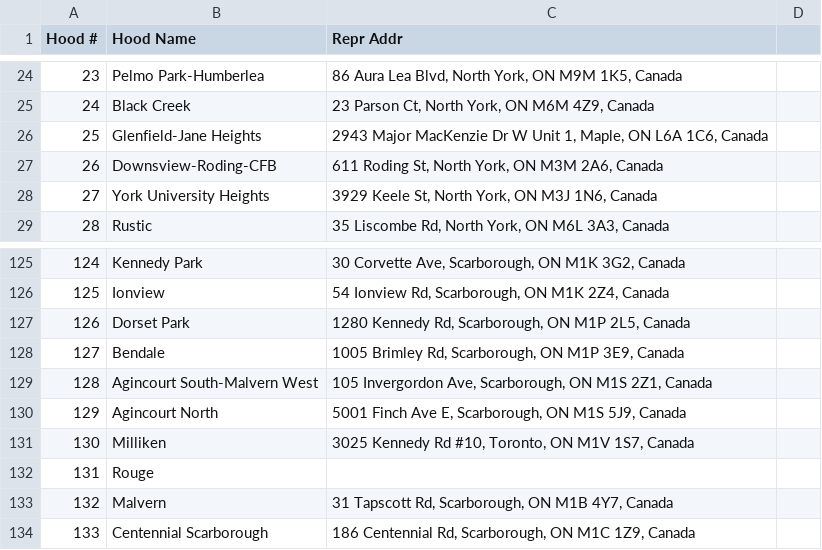
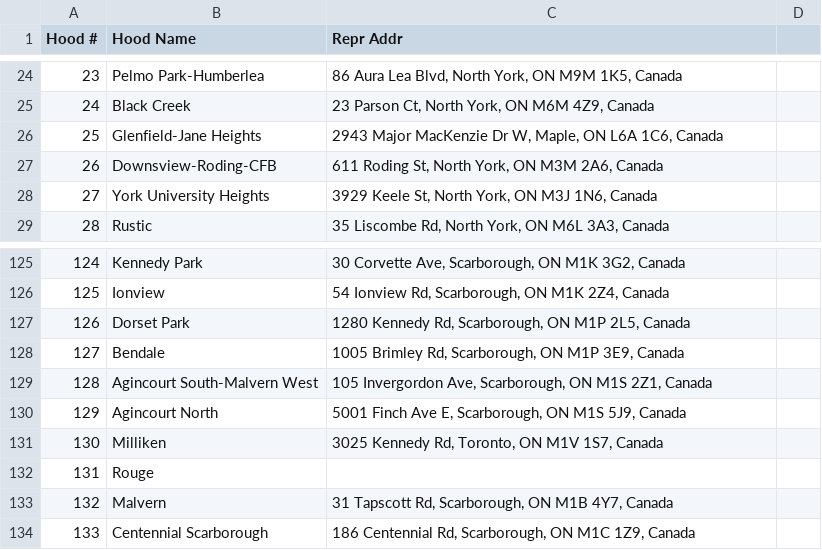
Before and after one commit to A7ZH/MO_ANG, a CSV file: UberEats/locations.csv, drawn as a sheet; only a part is shown, gaps mark what is left out.

```diff
--- a/UberEats/locations.csv
+++ b/UberEats/locations.csv
@@ -25,3 +25,3 @@ Hood #,Hood Name,Repr Addr,
 24,Black Creek,"23 Parson Ct, North York, ON M6M 4Z9, Canada",
-25,Glenfield-Jane Heights,"2943 Major MacKenzie Dr W Unit 1, Maple, ON L6A 1C6, Canada",
+25,Glenfield-Jane Heights,"2943 Major MacKenzie Dr W, Maple, ON L6A 1C6, Canada",
 26,Downsview-Roding-CFB,"611 Roding St, North York, ON M3M 2A6, Canada",
@@ -130,3 +130,3 @@ Hood #,Hood Name,Repr Addr,
 129,Agincourt North,"5001 Finch Ave E, Scarborough, ON M1S 5J9, Canada",
-130,Milliken,"3025 Kennedy Rd #10, Toronto, ON M1V 1S7, Canada",
+130,Milliken,"3025 Kennedy Rd, Toronto, ON M1V 1S7, Canada",
 131,Rouge,,
```
Also changed, not shown: 1 other file.
